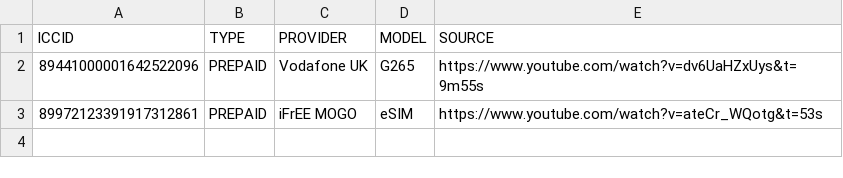
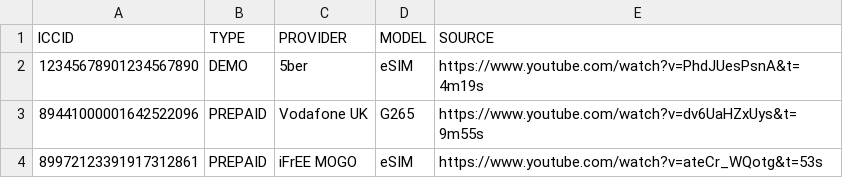
Before and after one commit to greyhat-academy/lists.d, a TSV file: iccid.devices.list.tsv, drawn as a sheet; the diff names each change by its address in the sheet, - before the commit and + after, or states it on an @@ line.

Commit message:
Added new entries to eid.devices.list.tsv and iccid.devices.list.tsv
Signed-off-by: kkarhan <kevin@karhan.guru>

```diff
--- a/iccid.devices.list.tsv
+++ b/iccid.devices.list.tsv
+row 2: 12345678901234567890 | DEMO | 5ber | eSIM | https://www.youtube.com/watch?v=PhdJUesPsnA&t=4m19s
```
Also changed, not shown: eid.devices.list.tsv.
